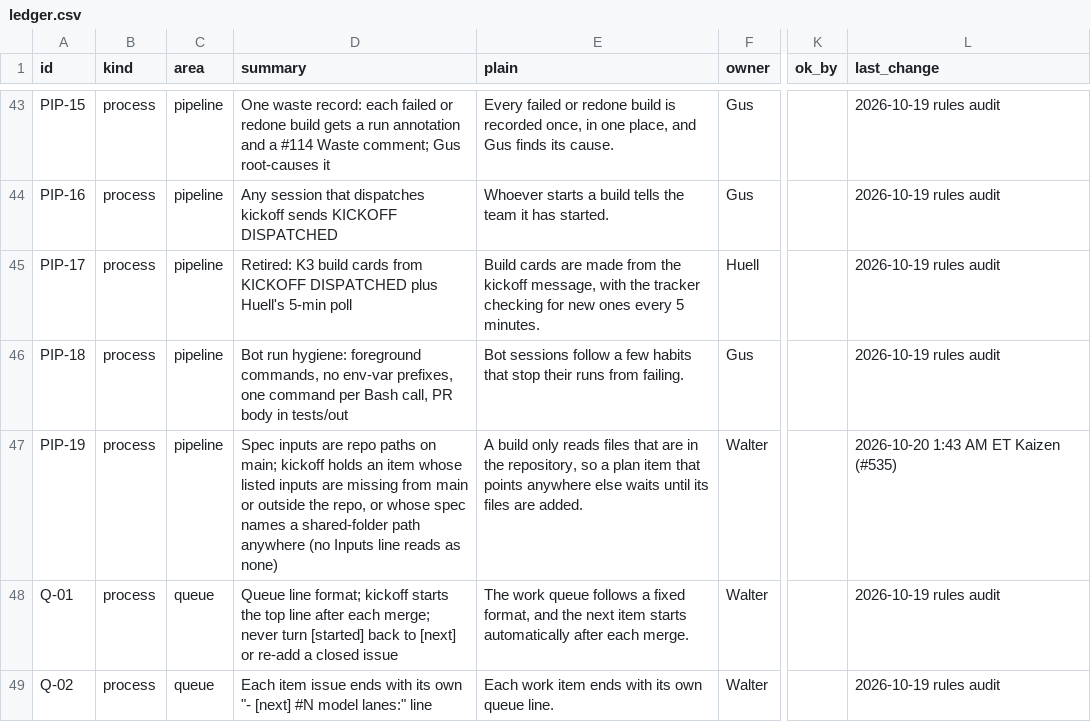
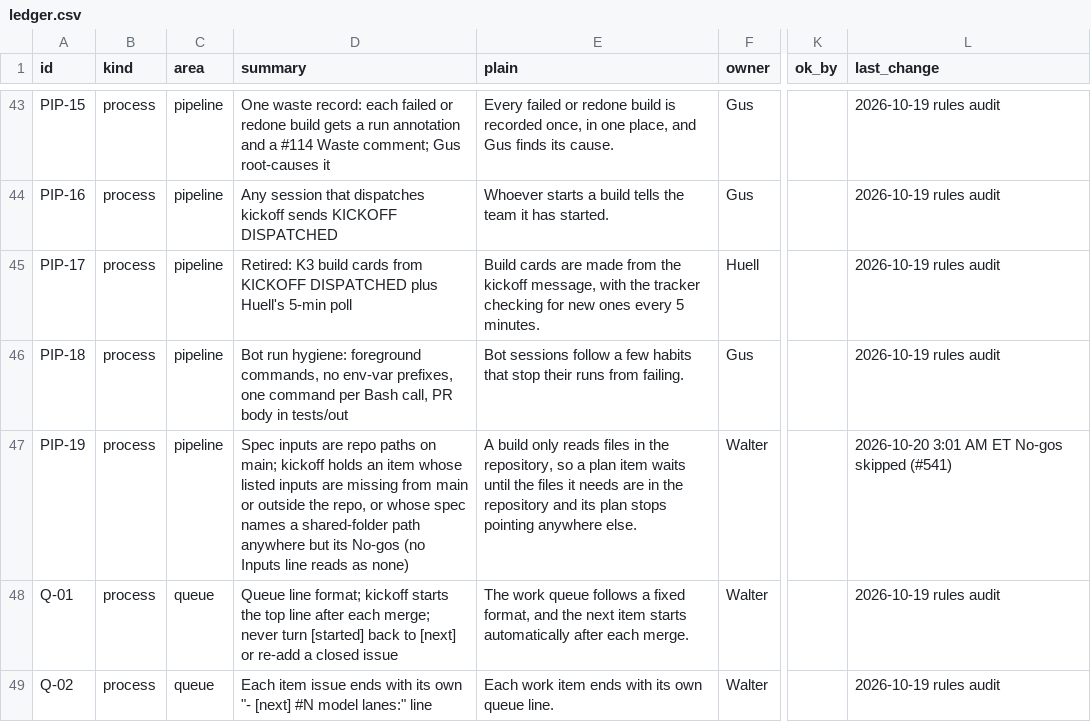
Before and after one commit to HackTheMeatball/daeva-companion, a CSV file: docs/kaizen/ledger.csv, drawn as a sheet; only a part is shown, gaps mark what is left out; the diff names each change by its address in the sheet, - before the commit and + after, or states it on an @@ line.

```diff
--- a/docs/kaizen/ledger.csv
+++ b/docs/kaizen/ledger.csv
-D47 (summary): …path anywhere (no Inputs…
+D47 (summary): …path anywhere but its No-gos (no Inputs…
-E47 (plain): …reads files that are in the repository, so a plan item that points anywhere else waits until its files are added.
+E47 (plain): …reads files in the repository, so a plan item waits until the files it needs are in the repository and its plan stops pointing anywhere else.
-L47 (last_change): 2026-10-20 1:43 AM ET Kaizen (#535)
+L47 (last_change): 2026-10-20 3:01 AM ET No-gos skipped (#541)
```
